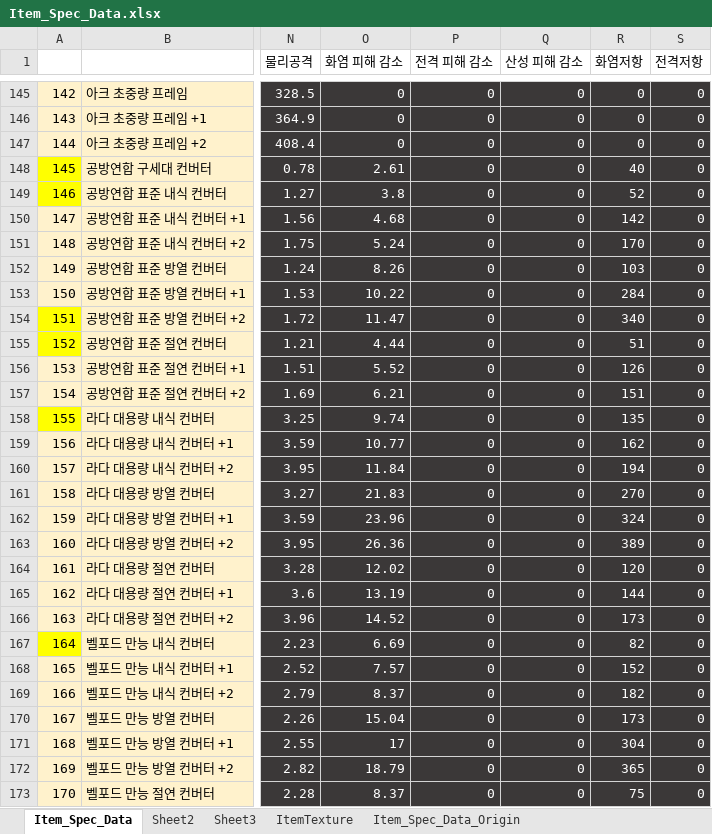
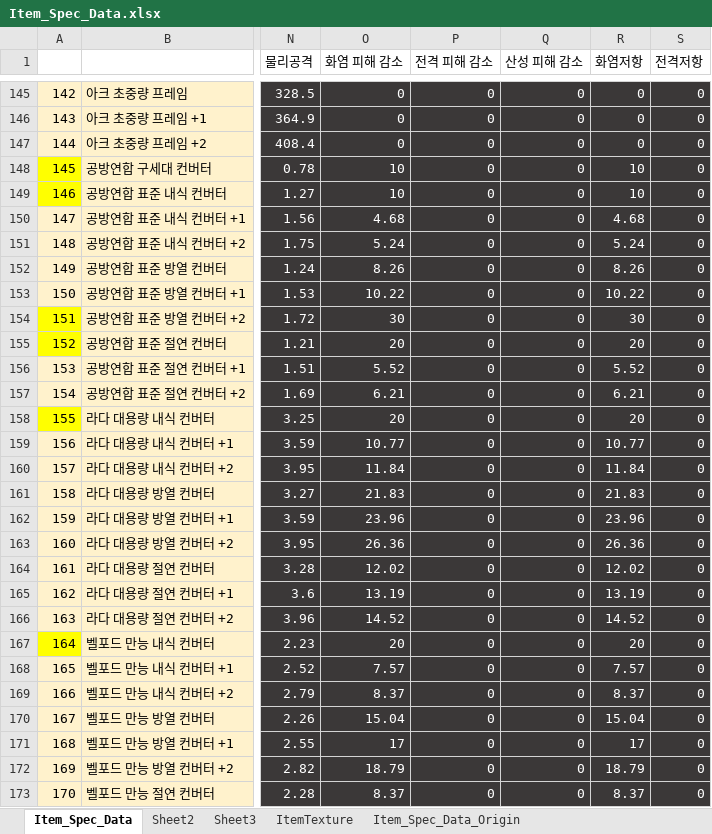
Before and after one commit to rlatjddyd92/Dx11_LiesOfP, an Excel workbook: Framework_DX11/Client/Bin/DataFiles/Item_Spec_Data.xlsx, sheet Item_Spec_Data, drawn as a sheet; only a part is shown, gaps mark what is left out; values as stored, in another font and other column widths than the file's, no borders; the diff covers the shown part only; the diff names each change by its address in the sheet, - before the commit and + after, or states it on an @@ line.

```diff
--- a/Framework_DX11/Client/Bin/DataFiles/Item_Spec_Data.xlsx (sheet Item_Spec_Data)
+++ b/Framework_DX11/Client/Bin/DataFiles/Item_Spec_Data.xlsx (sheet Item_Spec_Data)
-O148 (화염 피해 감소): 2.61
+O148 (화염 피해 감소): 10
-R148 (화염저항): 40
+R148 (화염저항): 10
-O149 (화염 피해 감소): 3.8
+O149 (화염 피해 감소): 10
-R149 (화염저항): 52
+R149 (화염저항): 10
-R150 (화염저항): 142
+R150 (화염저항): 4.68
-R151 (화염저항): 170
+R151 (화염저항): 5.24
-R152 (화염저항): 103
+R152 (화염저항): 8.26
-R153 (화염저항): 284
+R153 (화염저항): 10.22
-O154 (화염 피해 감소): 11.47
+O154 (화염 피해 감소): 30
-R154 (화염저항): 340
+R154 (화염저항): 30
-O155 (화염 피해 감소): 4.44
+O155 (화염 피해 감소): 20
-R155 (화염저항): 51
+R155 (화염저항): 20
-R156 (화염저항): 126
+R156 (화염저항): 5.52
-R157 (화염저항): 151
+R157 (화염저항): 6.21
-O158 (화염 피해 감소): 9.74
+O158 (화염 피해 감소): 20
-R158 (화염저항): 135
+R158 (화염저항): 20
-R159 (화염저항): 162
+R159 (화염저항): 10.77
-R160 (화염저항): 194
+R160 (화염저항): 11.84
-R161 (화염저항): 270
+R161 (화염저항): 21.83
-R162 (화염저항): 324
+R162 (화염저항): 23.96
-R163 (화염저항): 389
+R163 (화염저항): 26.36
-R164 (화염저항): 120
+R164 (화염저항): 12.02
-R165 (화염저항): 144
+R165 (화염저항): 13.19
-R166 (화염저항): 173
+R166 (화염저항): 14.52
-O167 (화염 피해 감소): 6.69
+O167 (화염 피해 감소): 20
-R167 (화염저항): 82
+R167 (화염저항): 20
-R168 (화염저항): 152
+R168 (화염저항): 7.57
-R169 (화염저항): 182
+R169 (화염저항): 8.37
-R170 (화염저항): 173
+R170 (화염저항): 15.04
-R171 (화염저항): 304
+R171 (화염저항): 17
-R172 (화염저항): 365
+R172 (화염저항): 18.79
-R173 (화염저항): 75
+R173 (화염저항): 8.37
```
Also changed, not shown: 80 edited cells elsewhere in this sheet, Framework_DX11/Client/Bin/DataFiles/NPC_Script.xlsx, 3 other files.
